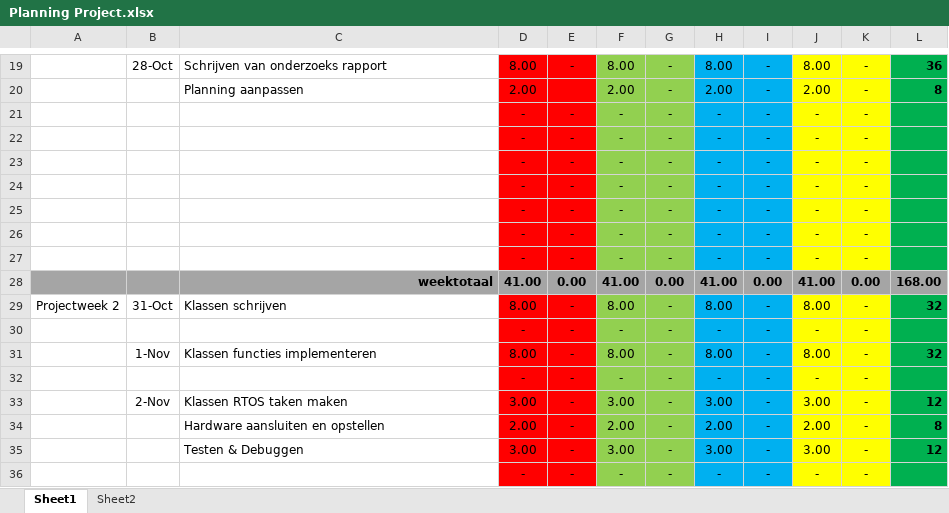
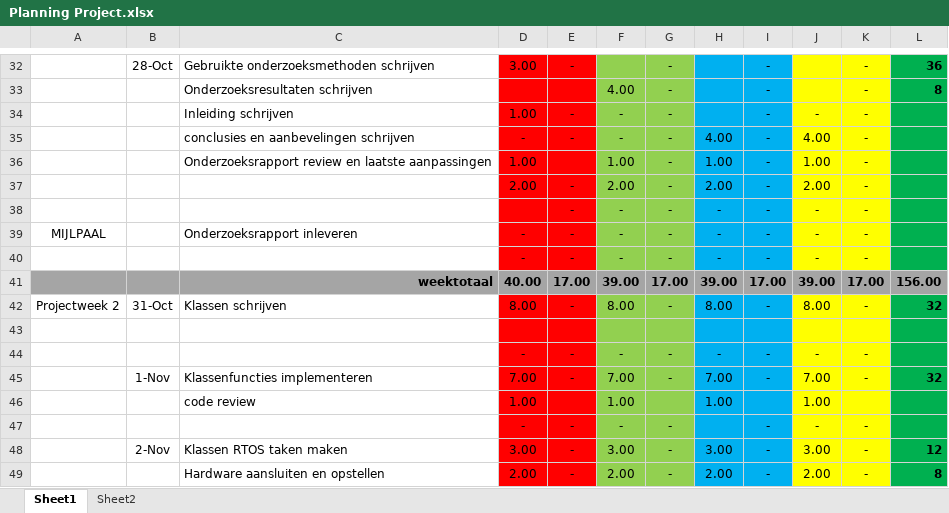
Before and after one commit to LuukSteeman/Themadevices-groep_7, an Excel workbook: Planning/Planning Project.xlsx, sheet Sheet1, drawn as a sheet; only a part is shown, gaps mark what is left out; the shorter side is filled out with more unchanged rows; values as stored, in another font and other column widths than the file's, no borders; removed rows and columns are numbered as before the commit, all else as after; the diff covers the shown part only; the diff names each change by its address in the sheet, - before the commit and + after, or states it on an @@ line.

Commit message:
Add files via upload
Updated planning

```diff
--- a/Planning/Planning Project.xlsx (sheet Sheet1)
+++ b/Planning/Planning Project.xlsx (sheet Sheet1)
-C32: Schrijven van onderzoeks rapport
+C32: Gebruikte onderzoeksmethoden schrijven
-D32: 8.00
+D32: 3.00
-F32: 8.00
+F32: (empty)
-H32: 8.00
+H32: (empty)
-J32: 8.00
+J32: (empty)
+row 33:  |  | Onderzoeksresultaten schrijven |  |  | 4.00 | - |  | - |  | - | 8
+row 34:  |  | Inleiding schrijven | 1.00 | - | - | - |  | - | - | -
+row 35:  |  | conclusies en aanbevelingen schrijven | - | - | - | - | 4.00 | - | 4.00 | -
+row 36:  |  | Onderzoeksrapport review en laatste aanpassingen | 1.00 |  | 1.00 | - | 1.00 | - | 1.00 | -
-C37: Planning aanpassen
+C37: (empty)
-E37: (empty)
+E37: -
-L37: 8
+L37: (empty)
+row 38:  |  |  |  | - | - | - | - | - | - | -
+row 39: MIJLPAAL |  | Onderzoeksrapport inleveren | - | - | - | - | - | - | - | -
+row 41:  |  | weektotaal | 40.00 | 17.00 | 39.00 | 17.00 | 39.00 | 17.00 | 39.00 | 17.00 | 156.00
@@ row 29 moved to row 42: Projectweek 2 @@
+row 43: (empty)
-row 23:  |  |  | - | - | - | - | - | - | - | -
-row 24:  |  |  | - | - | - | - | - | - | - | -
-row 25:  |  |  | - | - | - | - | - | - | - | -
-row 26:  |  |  | - | - | - | - | - | - | - | -
-row 27:  |  |  | - | - | - | - | - | - | - | -
-row 28:  |  | weektotaal | 41.00 | 0.00 | 41.00 | 0.00 | 41.00 | 0.00 | 41.00 | 0.00 | 168.00
-row 30:  |  |  | - | - | - | - | - | - | - | -
-C45: Klassen functies implementeren
+C45: Klassenfuncties implementeren
-D45: 8.00
+D45: 7.00
-F45: 8.00
+F45: 7.00
-H45: 8.00
+H45: 7.00
-J45: 8.00
+J45: 7.00
+row 46:  |  | code review | 1.00 |  | 1.00 |  | 1.00 |  | 1.00
-H47: -
+H47: (empty)
```
Also changed, not shown: 17 added rows, 4 removed rows and 29 edited cells elsewhere in this sheet, formulas that keep their value.
